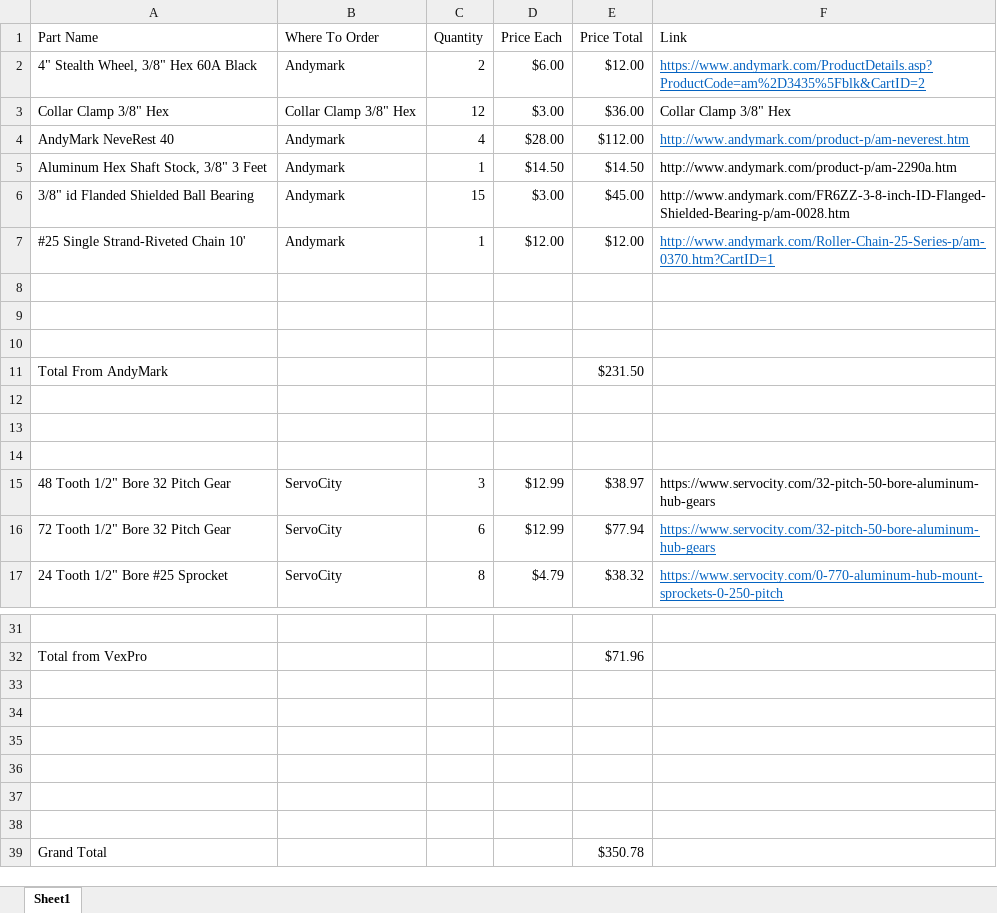
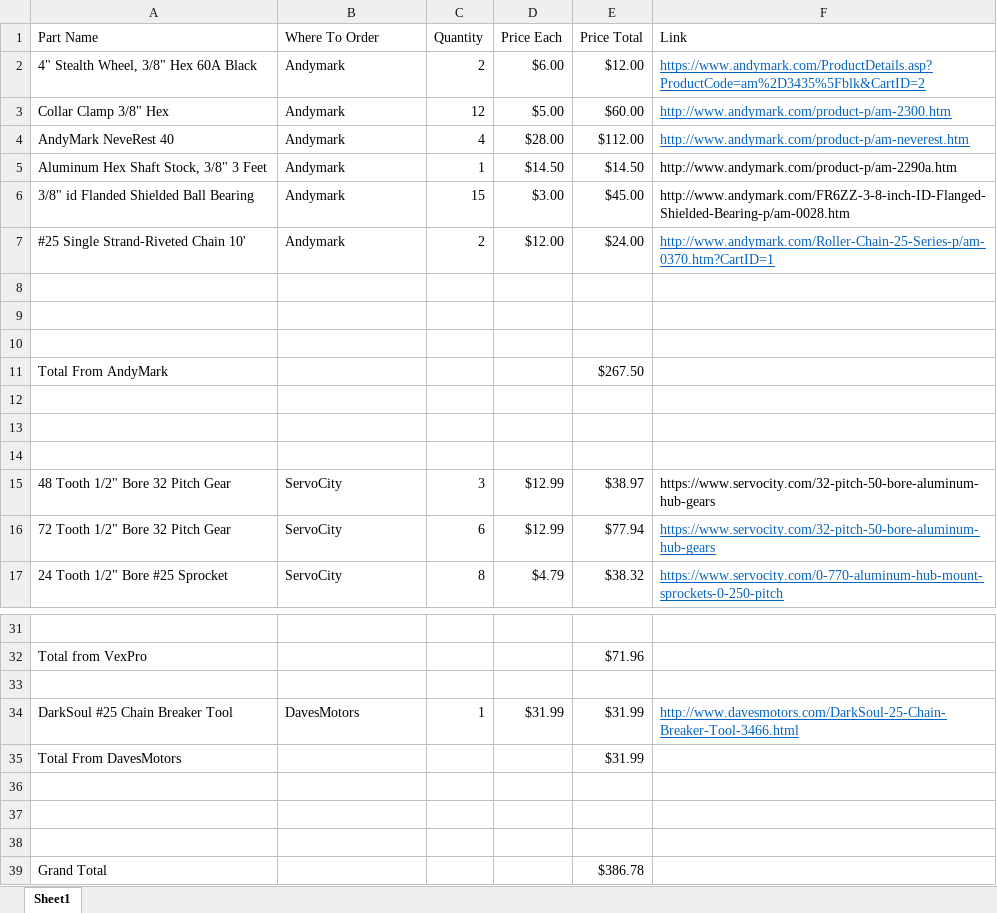
Before and after one commit to EricTownselAdams/FTCCadFolder, an Excel workbook: DriveTrain/PartsList.xlsx, sheet Sheet1, drawn as a sheet; only a part is shown, gaps mark what is left out; values as stored, in another font and other column widths than the file's, no borders; removed rows and columns are numbered as before the commit, all else as after; the diff names each change by its address in the sheet, - before the commit and + after, or states it on an @@ line.

Commit message:
Finished parts list

```diff
--- a/DriveTrain/PartsList.xlsx (sheet Sheet1)
+++ b/DriveTrain/PartsList.xlsx (sheet Sheet1)
-B3 (Where To Order): Collar Clamp 3/8" Hex
+B3 (Where To Order): Andymark
-D3 (Price Each): $3.00
+D3 (Price Each): $5.00
-E3 (Price Total): $36.00
+E3 (Price Total): $60.00
-F3 (Link): Collar Clamp 3/8" Hex
+F3 (Link): http://www.andymark.com/product-p/am-2300.htm
@@ F3 underline: off → on, text colour: black → #0563C1 @@
-C7 (Quantity): 1
+C7 (Quantity): 2
-E7 (Price Total): $12.00
+E7 (Price Total): $24.00
-E11 (Price Total): $231.50
+E11 (Price Total): $267.50
+row 34: DarkSoul #25 Chain Breaker Tool | DavesMotors | 1 | $31.99 | $31.99 | http://www.davesmotors.com/DarkSoul-25-Chain-Breaker-Tool-3466.html
+row 35: Total From DavesMotors |  |  |  | $31.99
-row 37: (empty)
-row 38: (empty)
-E39 (Price Total): $350.78
+E39 (Price Total): $386.78
```
Also changed, not shown: 4 other files.
